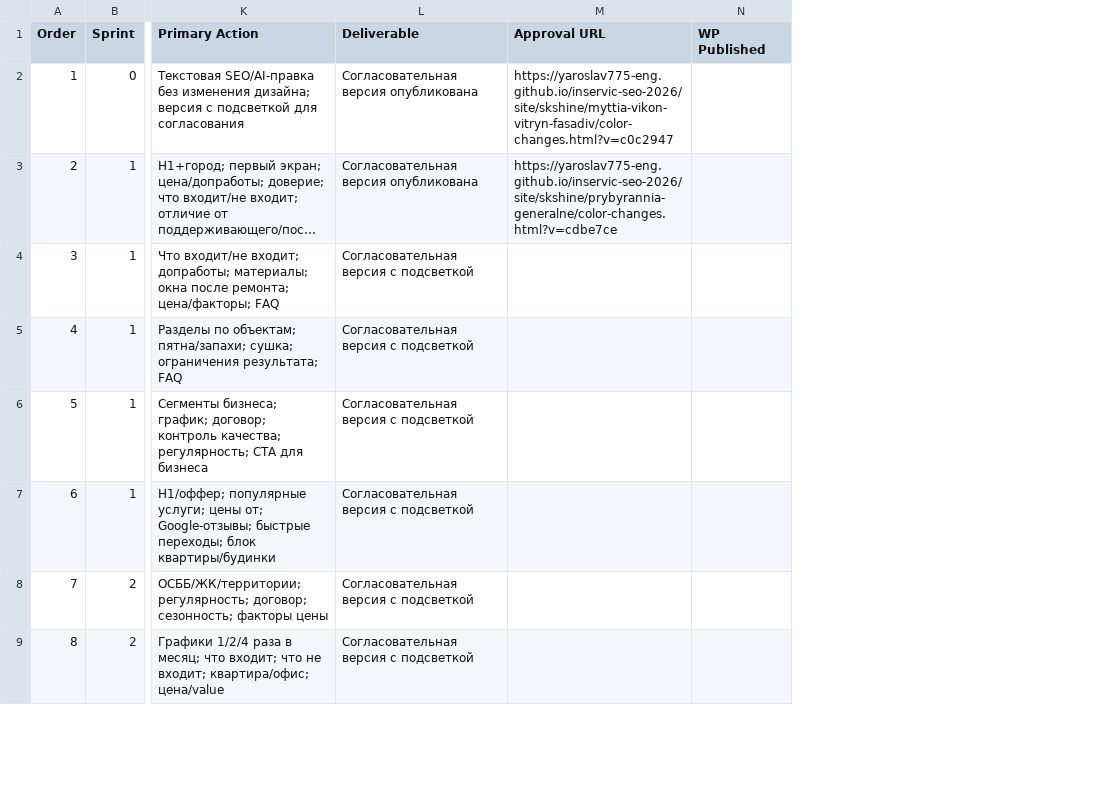
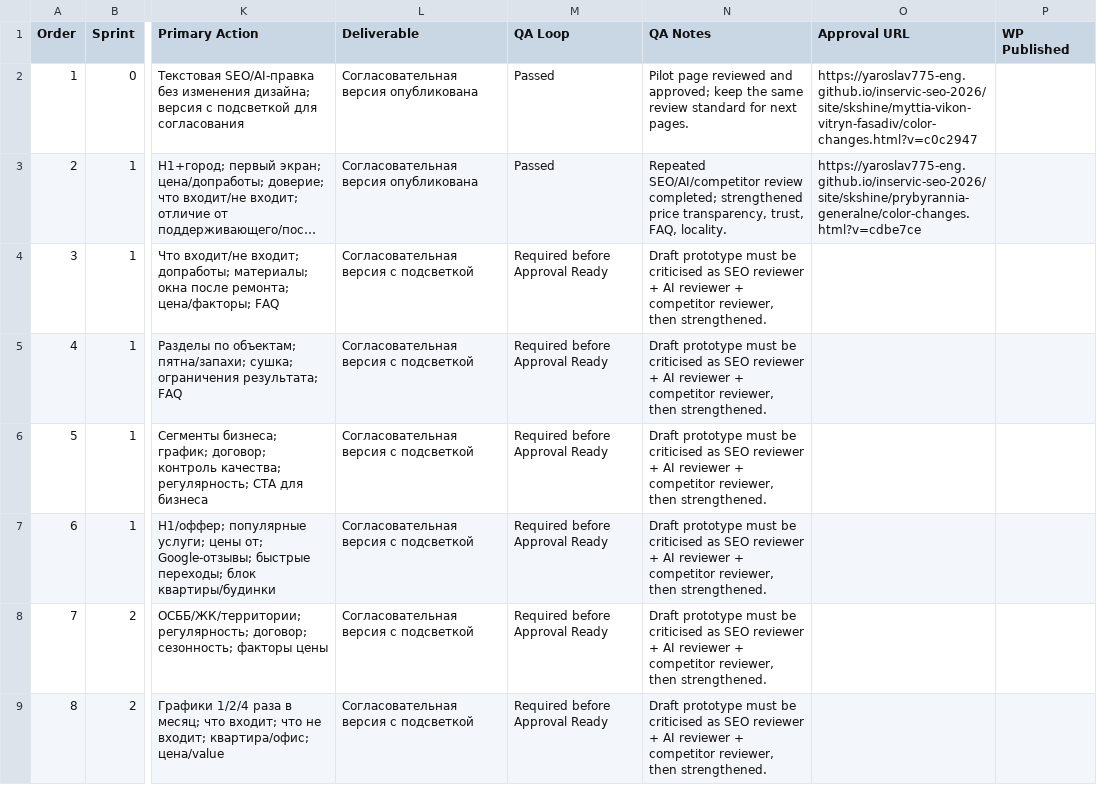
Before and after one commit to Yaroslav775-eng/inservic-seo-2026, a CSV file: site/skshine/process/queue.csv, drawn as a sheet; only a part is shown, gaps mark what is left out; long unchanged cells end in …; the diff names each change by its address in the sheet, - before the commit and + after, or states it on an @@ line.

Commit message:
Add QA loop to SK SHINE page queue

```diff
--- a/site/skshine/process/queue.csv
+++ b/site/skshine/process/queue.csv
+column M (QA Loop), rows 2-9: Passed | Passed | Required before Approval Ready | Required before Approval Ready | Required before Approval Ready | Required before Approval Ready | Required before Approval Ready | Required before Approval Ready
+column N (QA Notes), rows 2-9: Pilot page reviewed and approved; keep the same review standard for next pages. | Repeated SEO/AI/competitor review completed; strengthened price transparency, trust, FAQ, locality. | Draft prototype must be criticised as SEO reviewer + AI reviewer + competitor reviewer, then strengthened. | Draft prototype must be criticised as SEO reviewer + AI reviewer + competitor reviewer, then strengthened. | Draft prototype must be criticised as SEO reviewer + AI reviewer + competitor reviewer, then strengthened. | Draft prototype must be criticised as SEO reviewer + AI reviewer + competitor reviewer, then strengthened. | Draft prototype must be criticised as SEO reviewer + AI reviewer + competitor reviewer, then strengthened. | Draft prototype must be criticised as SEO reviewer + AI reviewer + competitor reviewer, then strengthened.
```
Also changed, not shown: 4 other files.
